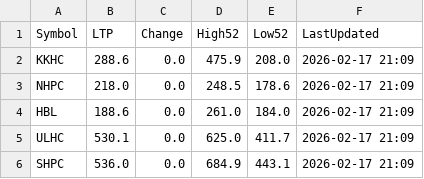
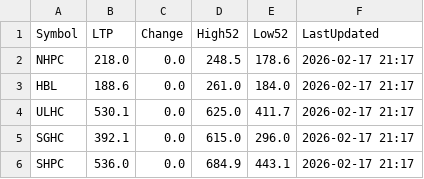
Before and after one commit to Jagdishsah/Neon_Backend, a CSV file: cache.csv, drawn as a sheet.

Commit message:
Update cache.csv

```diff
--- a/cache.csv
+++ b/cache.csv
@@ -1,6 +1,6 @@
 Symbol,LTP,Change,High52,Low52,LastUpdated
-KKHC,288.6,0.0,475.9,208.0,2026-02-17 21:09
-NHPC,218.0,0.0,248.5,178.6,2026-02-17 21:09
-HBL,188.6,0.0,261.0,184.0,2026-02-17 21:09
-ULHC,530.1,0.0,625.0,411.7,2026-02-17 21:09
-SHPC,536.0,0.0,684.9,443.1,2026-02-17 21:09
+NHPC,218.0,0.0,248.5,178.6,2026-02-17 21:17
+HBL,188.6,0.0,261.0,184.0,2026-02-17 21:17
+ULHC,530.1,0.0,625.0,411.7,2026-02-17 21:17
+SGHC,392.1,0.0,615.0,296.0,2026-02-17 21:17
+SHPC,536.0,0.0,684.9,443.1,2026-02-17 21:17
```
